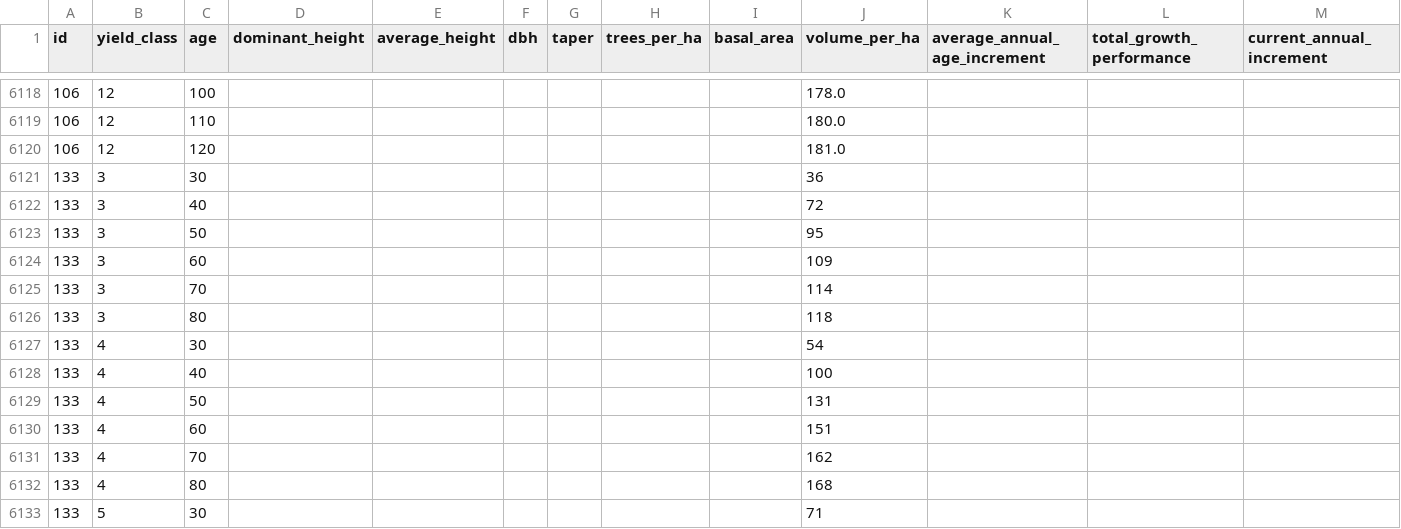
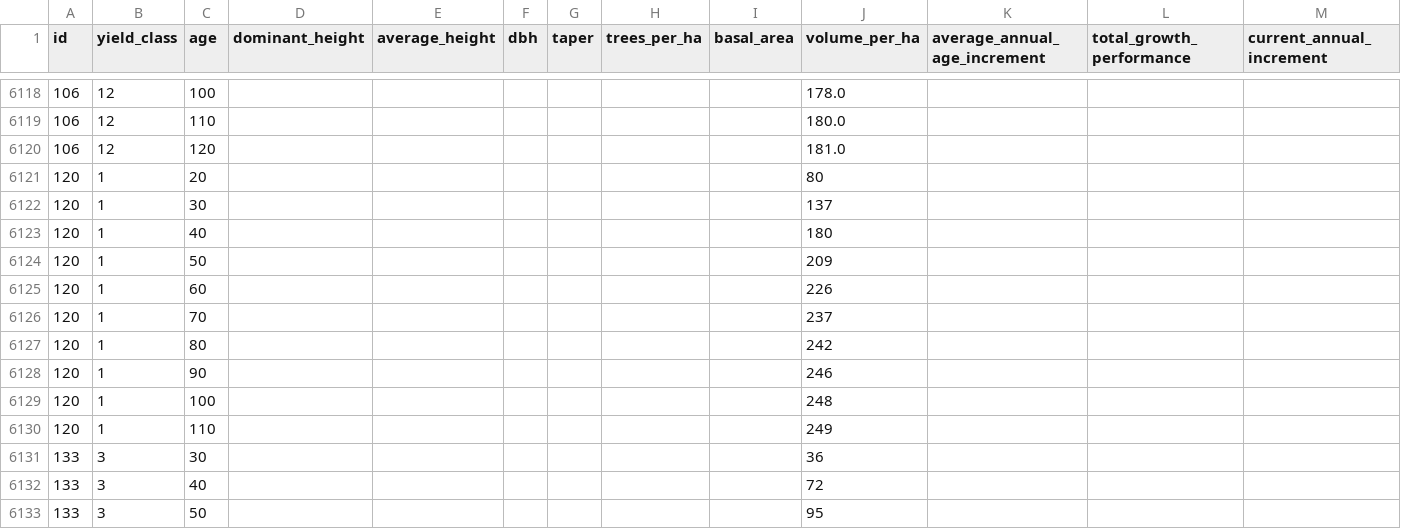
Before and after one commit to treely/openyieldtables, a CSV file: src/openyieldtables/data/yield_tables.csv, drawn as a sheet; only a part is shown, gaps mark what is left out; the shorter side is filled out with more unchanged rows; rows hold the shown columns only; the diff names each change by its address in the sheet, - before the commit and + after, or states it on an @@ line.

Commit message:
feat(data): Add Lockow Birch yield table

```diff
--- a/src/openyieldtables/data/yield_tables.csv
+++ b/src/openyieldtables/data/yield_tables.csv
+row 6121: 120 | 1 | 20 |  |  |  |  |  |  | 80
+row 6122: 120 | 1 | 30 |  |  |  |  |  |  | 137
+row 6123: 120 | 1 | 40 |  |  |  |  |  |  | 180
+row 6124: 120 | 1 | 50 |  |  |  |  |  |  | 209
+row 6125: 120 | 1 | 60 |  |  |  |  |  |  | 226
+row 6126: 120 | 1 | 70 |  |  |  |  |  |  | 237
+row 6127: 120 | 1 | 80 |  |  |  |  |  |  | 242
+row 6128: 120 | 1 | 90 |  |  |  |  |  |  | 246
+row 6129: 120 | 1 | 100 |  |  |  |  |  |  | 248
+row 6130: 120 | 1 | 110 |  |  |  |  |  |  | 249
```
Also changed, not shown: src/openyieldtables/data/yield_tables_meta.csv, 2 other files.
